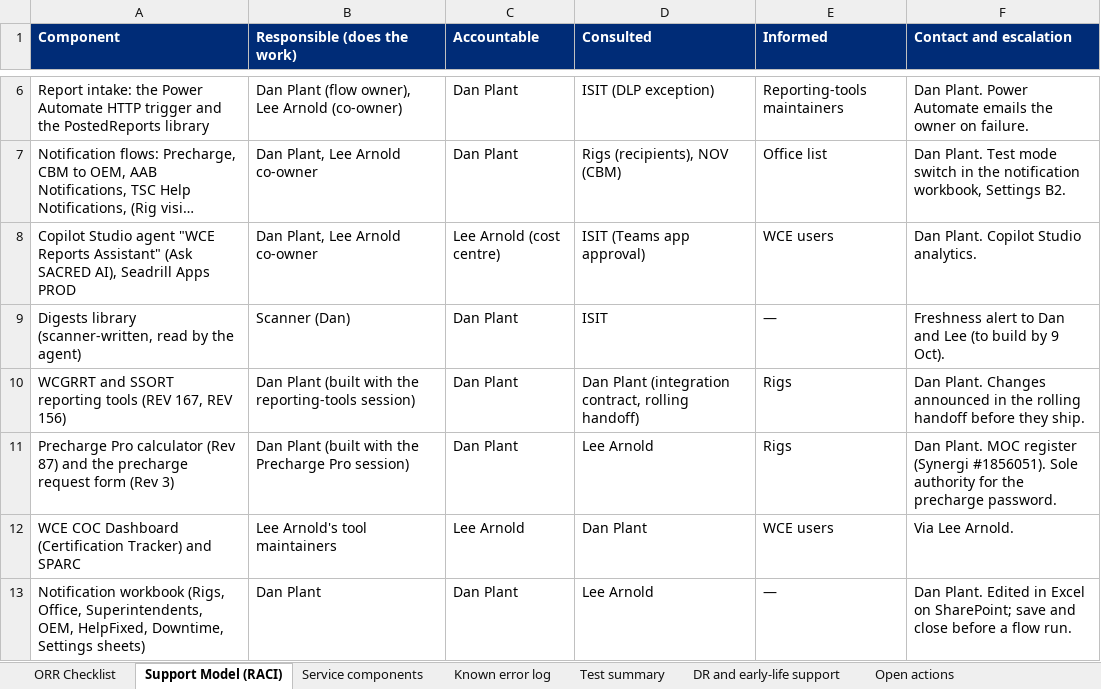
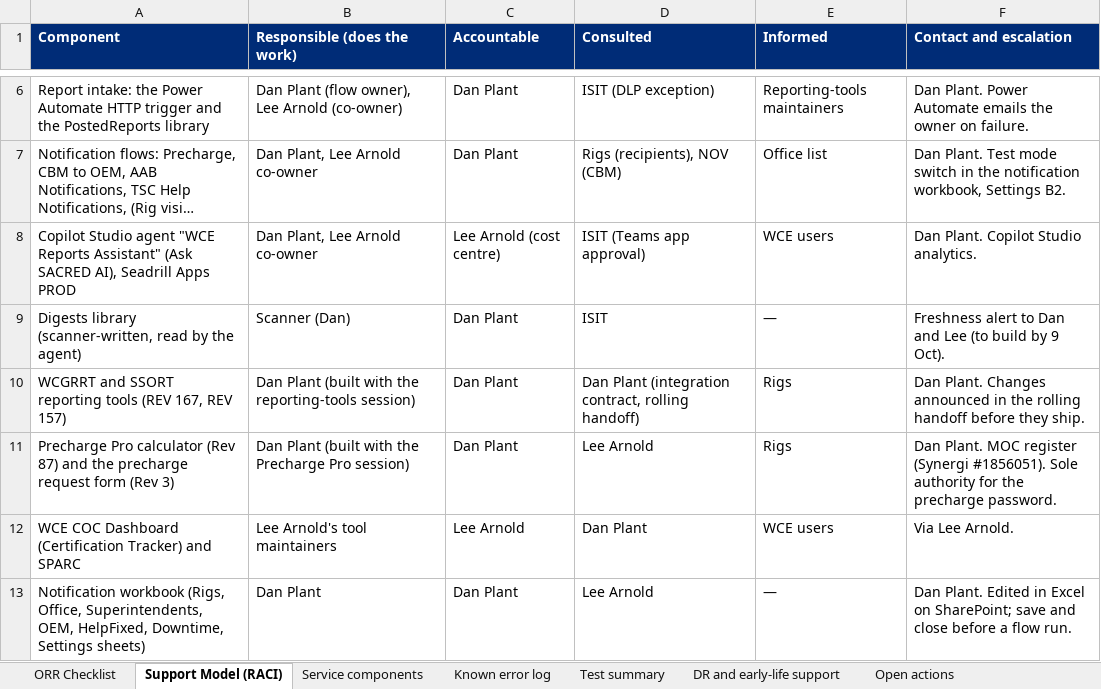
Before and after one commit to dplant494-svg/Dans-projects, an Excel workbook: Operation_Readiness_Review_ORR_Checklist_SACRED_v2.xlsx, sheet Support Model (RACI), drawn as a sheet; only a part is shown, gaps mark what is left out; long unchanged cells end in …; values as stored, in another font and other column widths than the file's, no borders; the diff names each change by its address in the sheet, - before the commit and + after, or states it on an @@ line.

```diff
--- a/Operation_Readiness_Review_ORR_Checklist_SACRED_v2.xlsx (sheet Support Model (RACI))
+++ b/Operation_Readiness_Review_ORR_Checklist_SACRED_v2.xlsx (sheet Support Model (RACI))
-A10 (Component): …167, REV 156)
+A10 (Component): …167, REV 157)
```
Also changed, not shown: sheet Known error log, sheet Service components, sheet Test summary, 11 other files.
